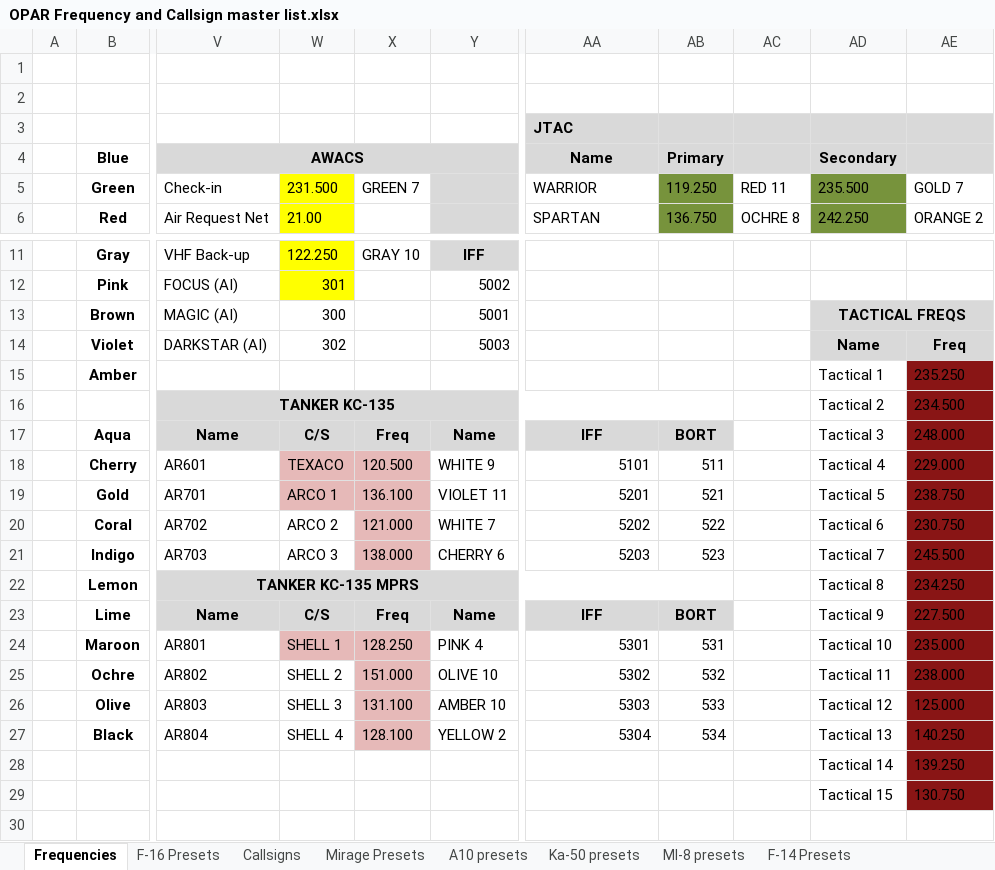
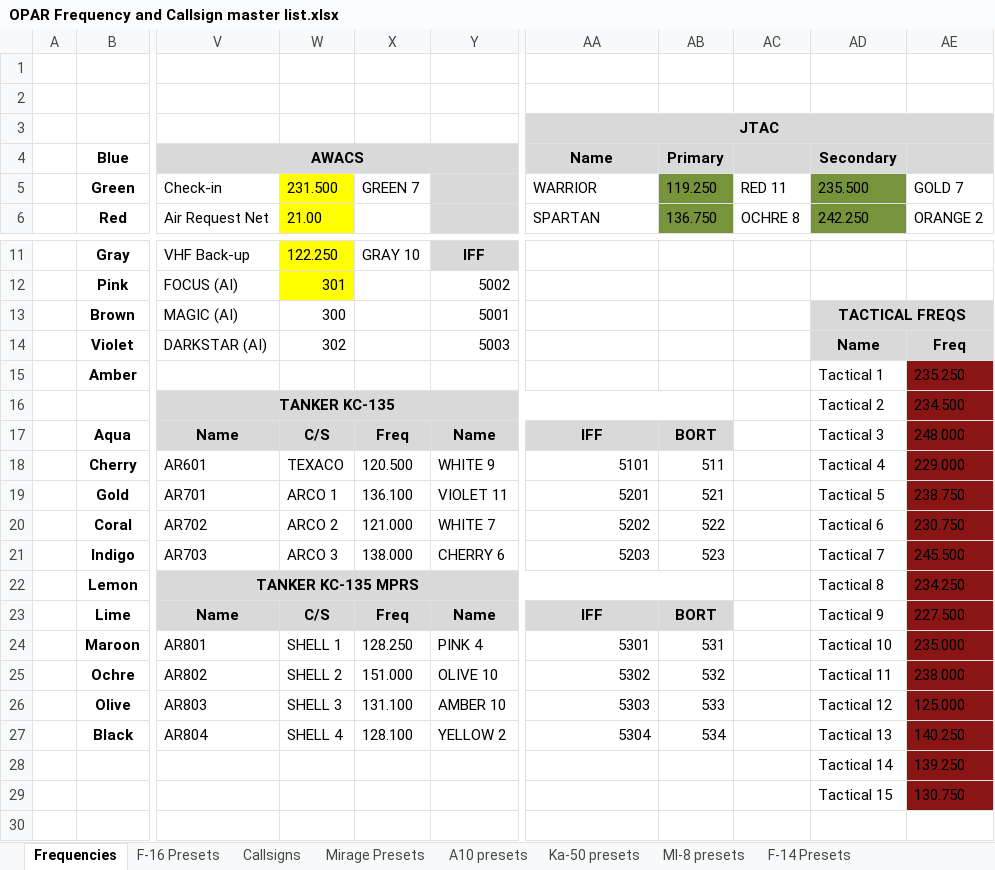
Before and after one commit to 132nd-vWing/OPAR-Brief, an Excel workbook: COMMUNICATIONS/OPAR Frequency and Callsign master list.xlsx, sheet Frequencies, drawn as a sheet; only a part is shown, gaps mark what is left out; values as stored, in another font and other column widths than the file's, no borders; the diff names each change by its address in the sheet, - before the commit and + after, or states it on an @@ line.

```diff
--- a/COMMUNICATIONS/OPAR Frequency and Callsign master list.xlsx (sheet Frequencies)
+++ b/COMMUNICATIONS/OPAR Frequency and Callsign master list.xlsx (sheet Frequencies)
-AA3 alignment: left
+AA3 alignment: center
+AA3:AE3 merged
-W18:X19 fill: #E6B9B8
+W18:X19 fill: none
-X20:X21 fill: #E6B9B8
+X20:X21 fill: none
-W24:X24 fill: #E6B9B8
+W24:X24 fill: none
-X25:X27 fill: #E6B9B8
+X25:X27 fill: none
```
Also changed, not shown: charts or pictures, 3 other files.
